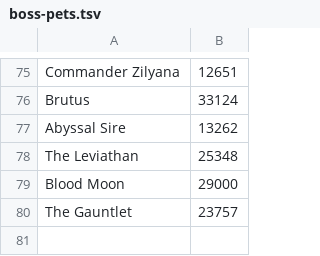
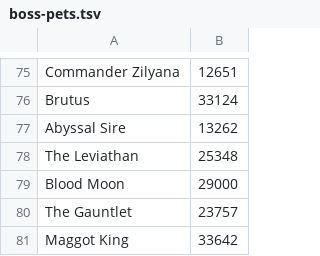
Before and after one commit to ajkatz/runelite-goal-planner, a TSV file: src/main/resources/com/goalplanner/data/boss-pets.tsv, drawn as a sheet; only a part is shown, gaps mark what is left out; the diff names each change by its address in the sheet, - before the commit and + after, or states it on an @@ line.

```diff
--- a/src/main/resources/com/goalplanner/data/boss-pets.tsv
+++ b/src/main/resources/com/goalplanner/data/boss-pets.tsv
+row 81: Maggot King | 33642
```
Also changed, not shown: src/main/resources/com/goalplanner/data/boss-killcount.tsv.
